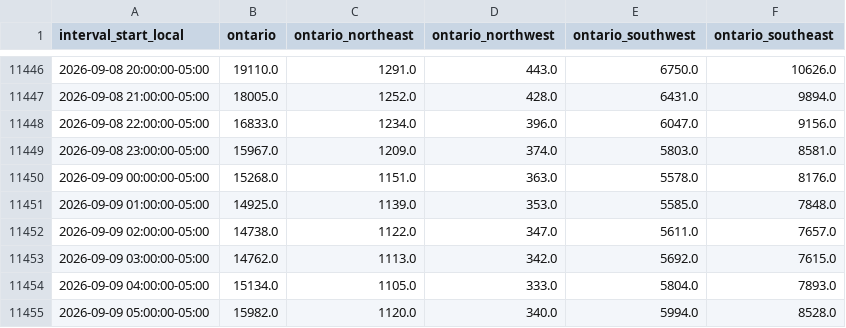
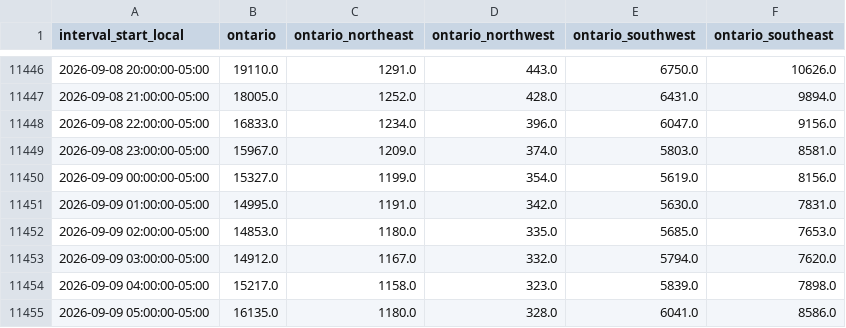
Before and after one commit to lulopdz/lrg-dashboard, a CSV file: data/ieso_load_forecast.csv, drawn as a sheet; only a part is shown, gaps mark what is left out; the diff covers the shown part only.

```diff
--- a/data/ieso_load_forecast.csv
+++ b/data/ieso_load_forecast.csv
@@ -11449,7 +11449,7 @@ interval_start_local,ontario,ontario_northeast,ontario_northwest,ontario_southwe
 2026-09-08 23:00:00-05:00,15967.0,1209.0,374.0,5803.0,8581.0
-2026-09-09 00:00:00-05:00,15268.0,1151.0,363.0,5578.0,8176.0
-2026-09-09 01:00:00-05:00,14925.0,1139.0,353.0,5585.0,7848.0
-2026-09-09 02:00:00-05:00,14738.0,1122.0,347.0,5611.0,7657.0
-2026-09-09 03:00:00-05:00,14762.0,1113.0,342.0,5692.0,7615.0
-2026-09-09 04:00:00-05:00,15134.0,1105.0,333.0,5804.0,7893.0
-2026-09-09 05:00:00-05:00,15982.0,1120.0,340.0,5994.0,8528.0
+2026-09-09 00:00:00-05:00,15327.0,1199.0,354.0,5619.0,8156.0
+2026-09-09 01:00:00-05:00,14995.0,1191.0,342.0,5630.0,7831.0
+2026-09-09 02:00:00-05:00,14853.0,1180.0,335.0,5685.0,7653.0
+2026-09-09 03:00:00-05:00,14912.0,1167.0,332.0,5794.0,7620.0
+2026-09-09 04:00:00-05:00,15217.0,1158.0,323.0,5839.0,7898.0
+2026-09-09 05:00:00-05:00,16135.0,1180.0,328.0,6041.0,8586.0
```
Also changed, not shown: 3 added rows and 35 edited cells elsewhere in this file, data/historical_pnl.csv, data/ieso_wind_forecast.csv, 3 other files.
